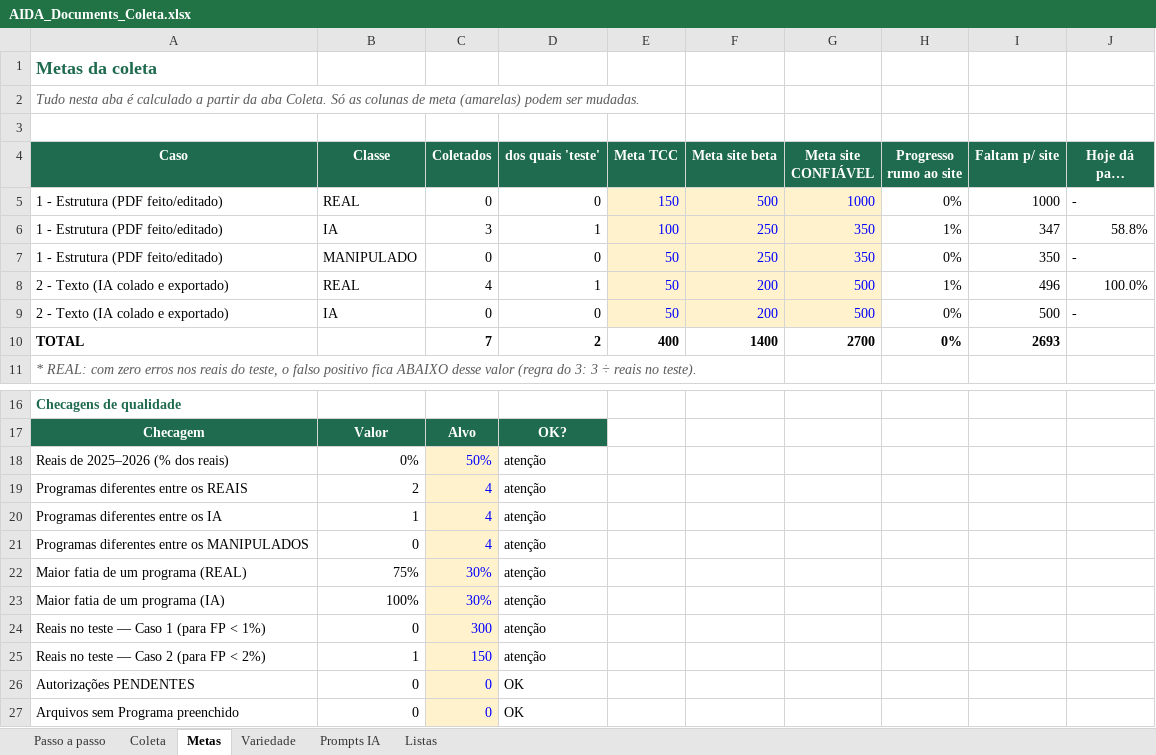
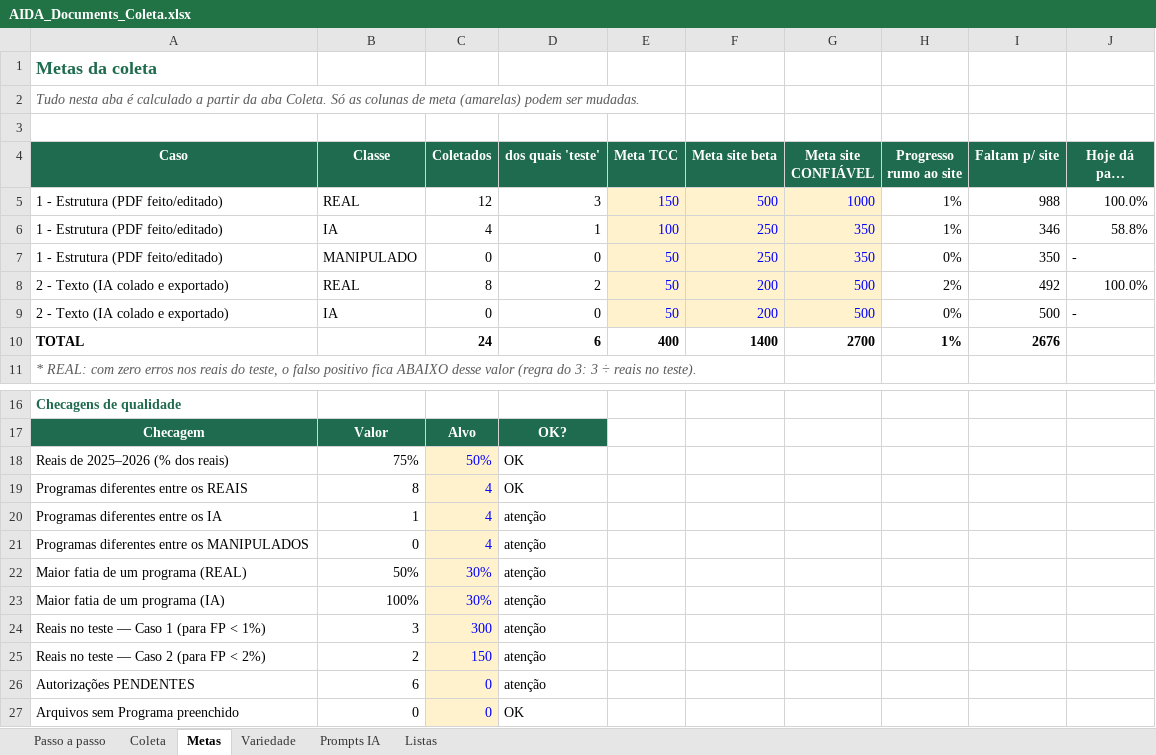
Before and after one commit to identificador3ds-design/AIDA.ON, an Excel workbook: docs/AIDA_Documents_Coleta.xlsx, sheet Metas, drawn as a sheet; only a part is shown, gaps mark what is left out; long unchanged cells end in …; values as stored, in another font and other column widths than the file's, no borders; conditional formats not drawn; the diff names each change by its address in the sheet, - before the commit and + after, or states it on an @@ line.

```diff
--- a/docs/AIDA_Documents_Coleta.xlsx (sheet Metas)
+++ b/docs/AIDA_Documents_Coleta.xlsx (sheet Metas)
-C5 (Coletados): 0
+C5 (Coletados): 12
-D5 (dos quais 'teste'): 0
+D5 (dos quais 'teste'): 3
-H5 (Progresso rumo ao site): 0%
+H5 (Progresso rumo ao site): 1%
-I5 (Faltam p/ site): 1000
+I5 (Faltam p/ site): 988
-J5 (Hoje dá para afirmar*): -
+J5 (Hoje dá para afirmar*): 100.0%
-C6 (Coletados): 3
+C6 (Coletados): 4
-I6 (Faltam p/ site): 347
+I6 (Faltam p/ site): 346
-C8 (Coletados): 4
+C8 (Coletados): 8
-D8 (dos quais 'teste'): 1
+D8 (dos quais 'teste'): 2
-H8 (Progresso rumo ao site): 1%
+H8 (Progresso rumo ao site): 2%
-I8 (Faltam p/ site): 496
+I8 (Faltam p/ site): 492
-C10 (Coletados): 7
+C10 (Coletados): 24
-D10 (dos quais 'teste'): 2
+D10 (dos quais 'teste'): 6
-H10 (Progresso rumo ao site): 0%
+H10 (Progresso rumo ao site): 1%
-I10 (Faltam p/ site): 2693
+I10 (Faltam p/ site): 2676
-B18 (Classe): 0%
+B18 (Classe): 75%
-D18:D19 (dos quais 'teste'): atenção
+D18:D19 (dos quais 'teste'): OK
-B19 (Classe): 2
+B19 (Classe): 8
-B22 (Classe): 75%
+B22 (Classe): 50%
-B24 (Classe): 0
+B24 (Classe): 3
-B25 (Classe): 1
+B25 (Classe): 2
-B26 (Classe): 0
+B26 (Classe): 6
-D26 (dos quais 'teste'): OK
+D26 (dos quais 'teste'): atenção
```
Also changed, not shown: sheet Coleta, sheet Variedade, sheet Passo a passo, formulas that keep their value, 5 other files.
